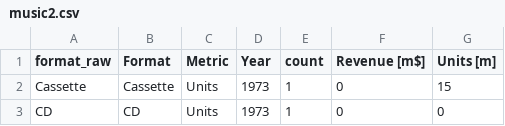
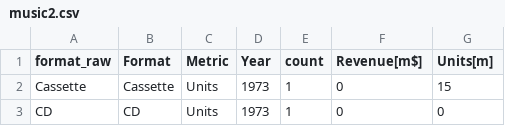
Before and after one commit to vizzu-streamlit/streamlit-vizzu, a CSV file: data/music2.csv, drawn as a sheet; only a part is shown.

```diff
--- a/data/music2.csv
+++ b/data/music2.csv
@@ -1,2 +1,2 @@
-format_raw,Format,Metric,Year,count,Revenue [m$],Units [m]
+format_raw,Format,Metric,Year,count,Revenue[m$],Units[m]
 Cassette,Cassette,Units,1973,1,0,15
```
Also changed, not shown: 1 other file.
